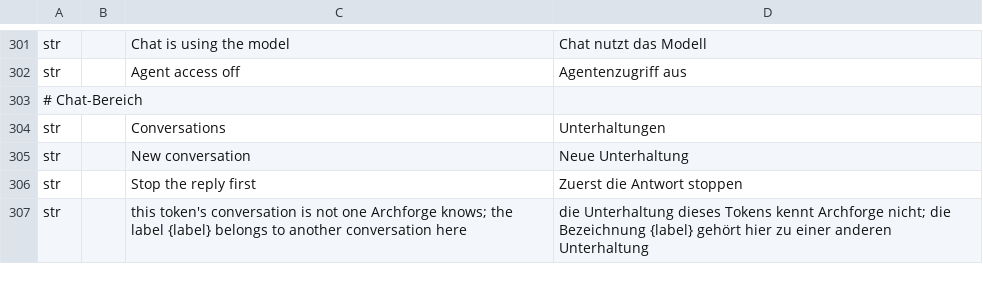
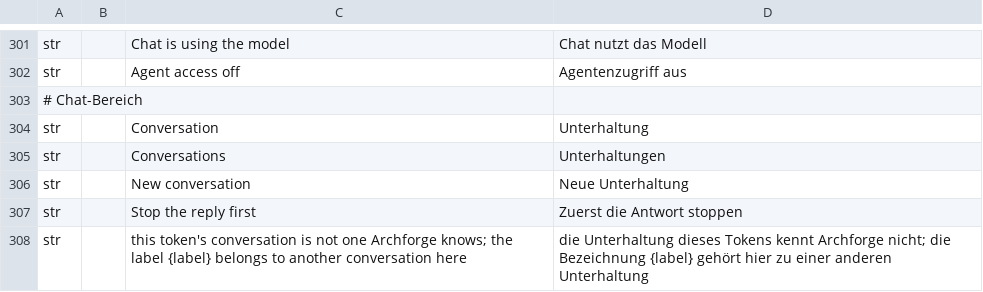
Before and after one commit to software-vision-ai/archforge, a TSV file: crates/ui-egui/src/i18n/de.tsv, drawn as a sheet; only a part is shown, gaps mark what is left out.

```diff
--- a/crates/ui-egui/src/i18n/de.tsv
+++ b/crates/ui-egui/src/i18n/de.tsv
@@ -303,2 +303,3 @@ str		Agent access off	Agentenzugriff aus
 # Chat-Bereich
+str		Conversation	Unterhaltung
 str		Conversations	Unterhaltungen
```
Also changed, not shown: crates/ui-egui/src/i18n/en.tsv, crates/ui-egui/src/i18n/es.tsv, 6 other files.
